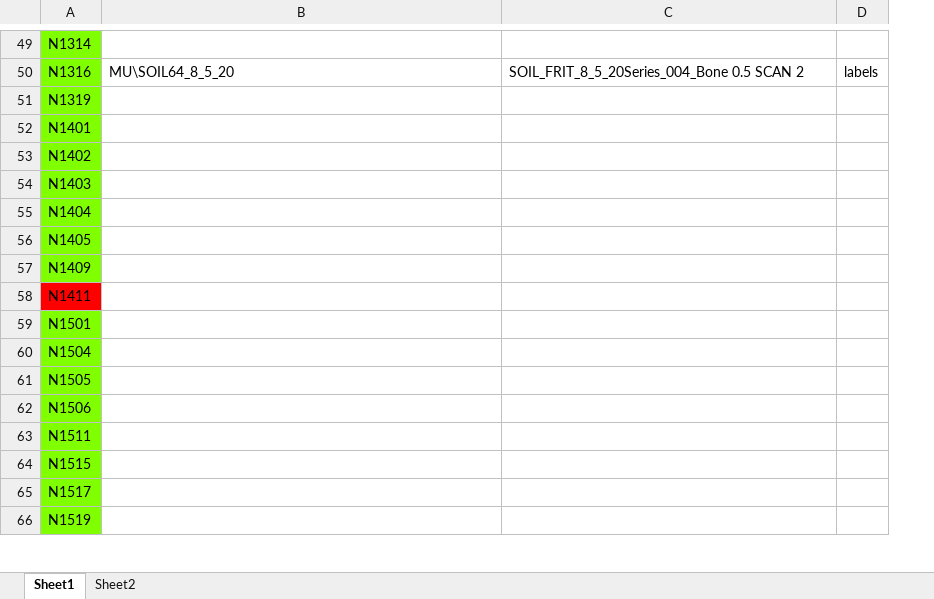
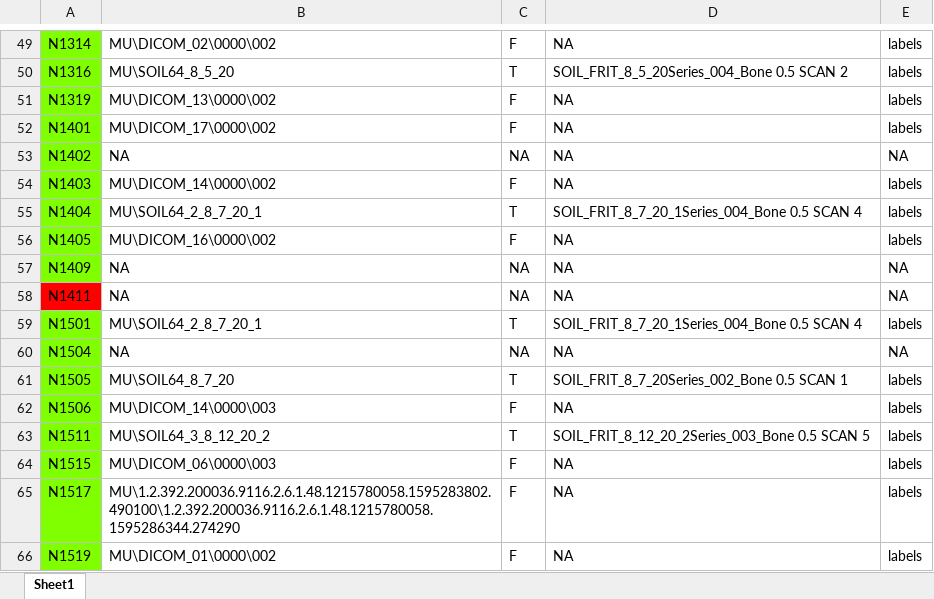
Before and after one commit to GatorSense/MUsoilcoresDataset, an Excel workbook: data_info/MNHT_paths.xlsx, sheet Sheet1, drawn as a sheet; only a part is shown, gaps mark what is left out; values as stored, in another font and other column widths than the file's, no borders; addresses are those after the commit; the diff covers the shown part only; the diff names each change by its address in the sheet, - before the commit and + after, or states it on an @@ line.

```diff
--- a/data_info/MNHT_paths.xlsx (sheet Sheet1)
+++ b/data_info/MNHT_paths.xlsx (sheet Sheet1)
-sheet tab: Sheet2
+column C, rows 49-66: F | T | F | F | NA | F | T | F | NA | NA | T | NA | T | F | T | F | F | F
-B49: (empty)
+B49: MU\DICOM_02\0000\002
-D49: (empty)
+D49: NA
-E49: (empty)
+E49: labels
-B51: (empty)
+B51: MU\DICOM_13\0000\002
-D51:D54: (empty)
+D51:D54: NA
-E51:E52: (empty)
+E51:E52: labels
-B52: (empty)
+B52: MU\DICOM_17\0000\002
-B53: (empty)
+B53: NA
-E53: (empty)
+E53: NA
-B54: (empty)
+B54: MU\DICOM_14\0000\002
-E54:E56: (empty)
+E54:E56: labels
-B55: (empty)
+B55: MU\SOIL64_2_8_7_20_1
-D55: (empty)
+D55: SOIL_FRIT_8_7_20_1Series_004_Bone 0.5 SCAN 4
-B56: (empty)
+B56: MU\DICOM_16\0000\002
-D56:D58: (empty)
+D56:D58: NA
-B57:B58: (empty)
+B57:B58: NA
-E57:E58: (empty)
+E57:E58: NA
-B59: (empty)
+B59: MU\SOIL64_2_8_7_20_1
-D59: (empty)
+D59: SOIL_FRIT_8_7_20_1Series_004_Bone 0.5 SCAN 4
-E59: (empty)
+E59: labels
-B60: (empty)
+B60: NA
-D60: (empty)
+D60: NA
-E60: (empty)
+E60: NA
-B61: (empty)
+B61: MU\SOIL64_8_7_20
-D61: (empty)
+D61: SOIL_FRIT_8_7_20Series_002_Bone 0.5 SCAN 1
-E61:E66: (empty)
+E61:E66: labels
-B62: (empty)
+B62: MU\DICOM_14\0000\003
-D62: (empty)
+D62: NA
-B63: (empty)
+B63: MU\SOIL64_3_8_12_20_2
-D63: (empty)
+D63: SOIL_FRIT_8_12_20_2Series_003_Bone 0.5 SCAN 5
-B64: (empty)
+B64: MU\DICOM_06\0000\003
-D64:D66: (empty)
+D64:D66: NA
-B65: (empty)
+B65: MU\1.2.392.200036.9116.2.6.1.48.1215780058.1595283802.490100\1.2.392.200036.9116.2.6.1.48.1215780058.1595286344.274290
-B66: (empty)
+B66: MU\DICOM_01\0000\002
```
Also changed, not shown: 384 edited cells and cell formats elsewhere in this sheet, 2 other files.
